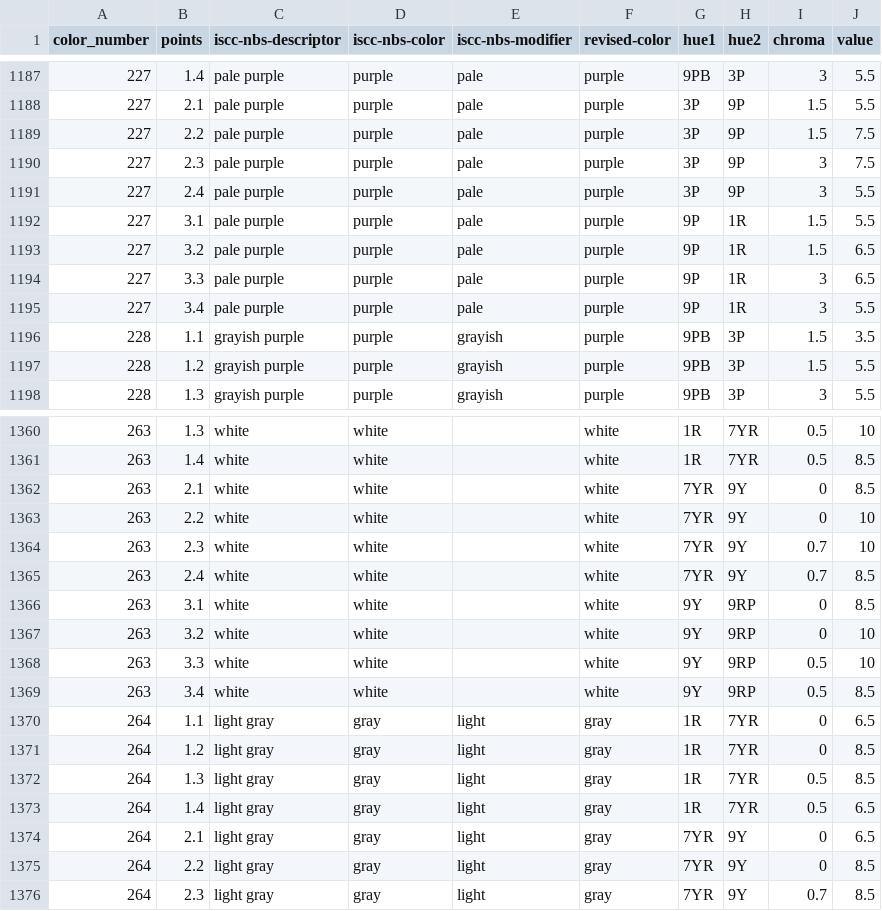
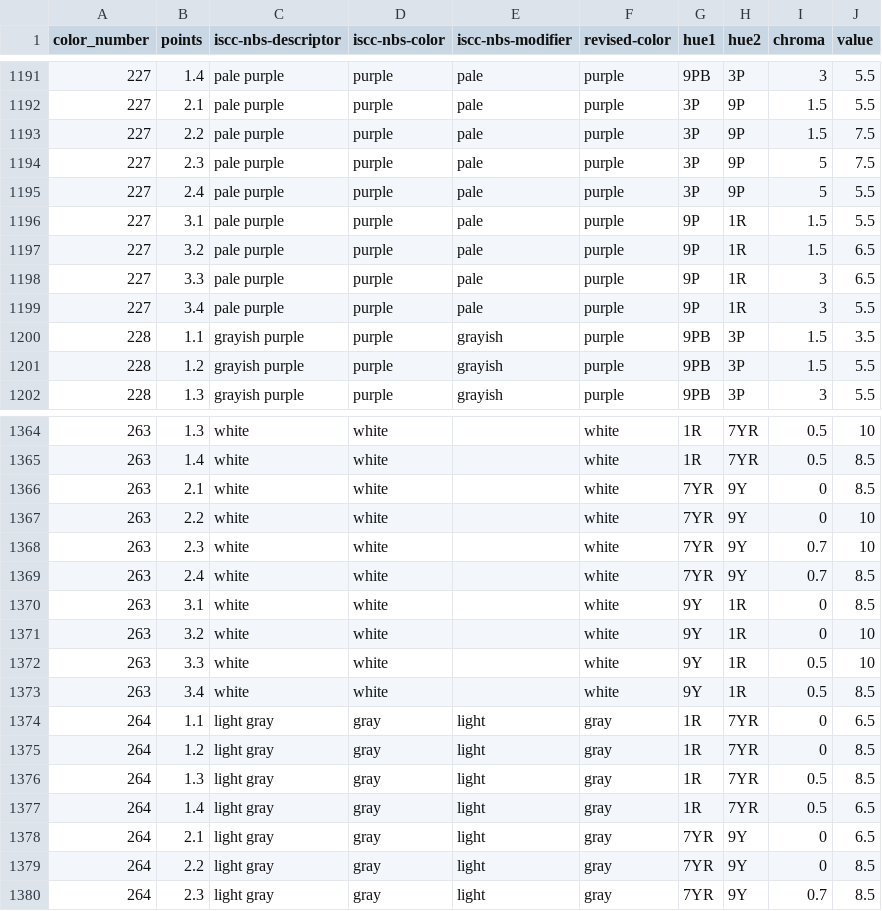
Before and after one commit to ChrisGVE/MunsellSpace, a CSV file: assets/ISCC-NBS-Definitions.csv, drawn as a sheet; only a part is shown, gaps mark what is left out; the diff covers the shown part only.

```diff
--- a/assets/ISCC-NBS-Definitions.csv
+++ b/assets/ISCC-NBS-Definitions.csv
@@ -1189,4 +1193,4 @@ color_number,points,iscc-nbs-descriptor,iscc-nbs-color,iscc-nbs-modifier,revised
 227,2.2,pale purple,purple,pale,purple,3P,9P,1.5,7.5
-227,2.3,pale purple,purple,pale,purple,3P,9P,3,7.5
-227,2.4,pale purple,purple,pale,purple,3P,9P,3,5.5
+227,2.3,pale purple,purple,pale,purple,3P,9P,5,7.5
+227,2.4,pale purple,purple,pale,purple,3P,9P,5,5.5
 227,3.1,pale purple,purple,pale,purple,9P,1R,1.5,5.5
@@ -1365,6 +1369,6 @@ color_number,points,iscc-nbs-descriptor,iscc-nbs-color,iscc-nbs-modifier,revised
 263,2.4,white,white,,white,7YR,9Y,0.7,8.5
-263,3.1,white,white,,white,9Y,9RP,0,8.5
-263,3.2,white,white,,white,9Y,9RP,0,10
-263,3.3,white,white,,white,9Y,9RP,0.5,10
-263,3.4,white,white,,white,9Y,9RP,0.5,8.5
+263,3.1,white,white,,white,9Y,1R,0,8.5
+263,3.2,white,white,,white,9Y,1R,0,10
+263,3.3,white,white,,white,9Y,1R,0.5,10
+263,3.4,white,white,,white,9Y,1R,0.5,8.5
 264,1.1,light gray,gray,light,gray,1R,7YR,0,6.5
```
Also changed, not shown: 4 added rows and 14 edited cells elsewhere in this file, 19 other files.
